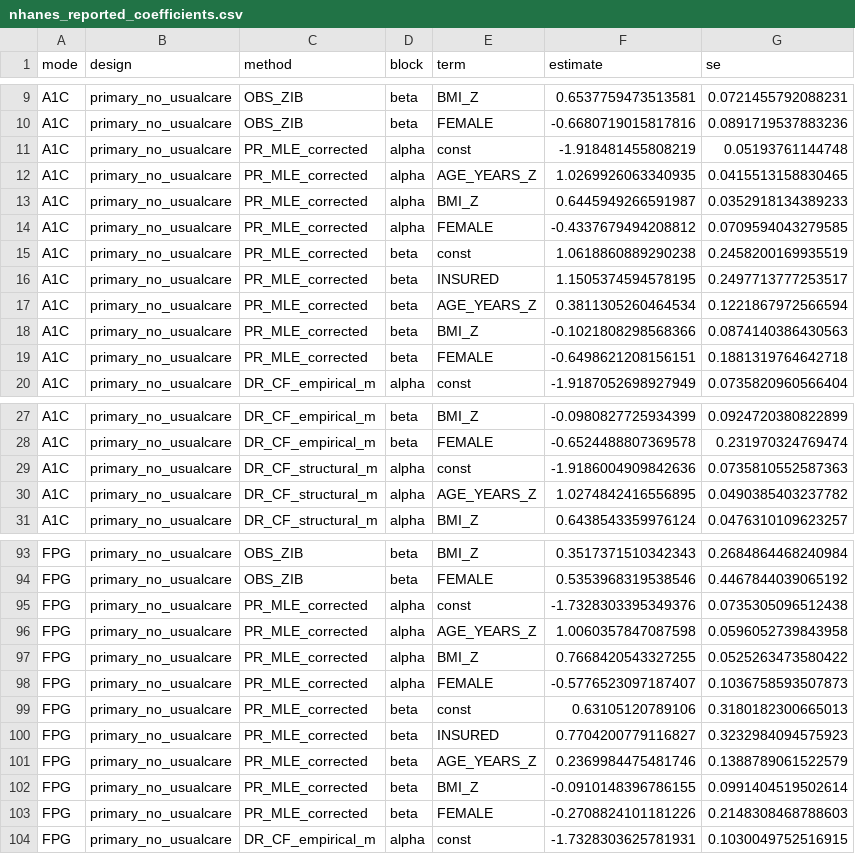
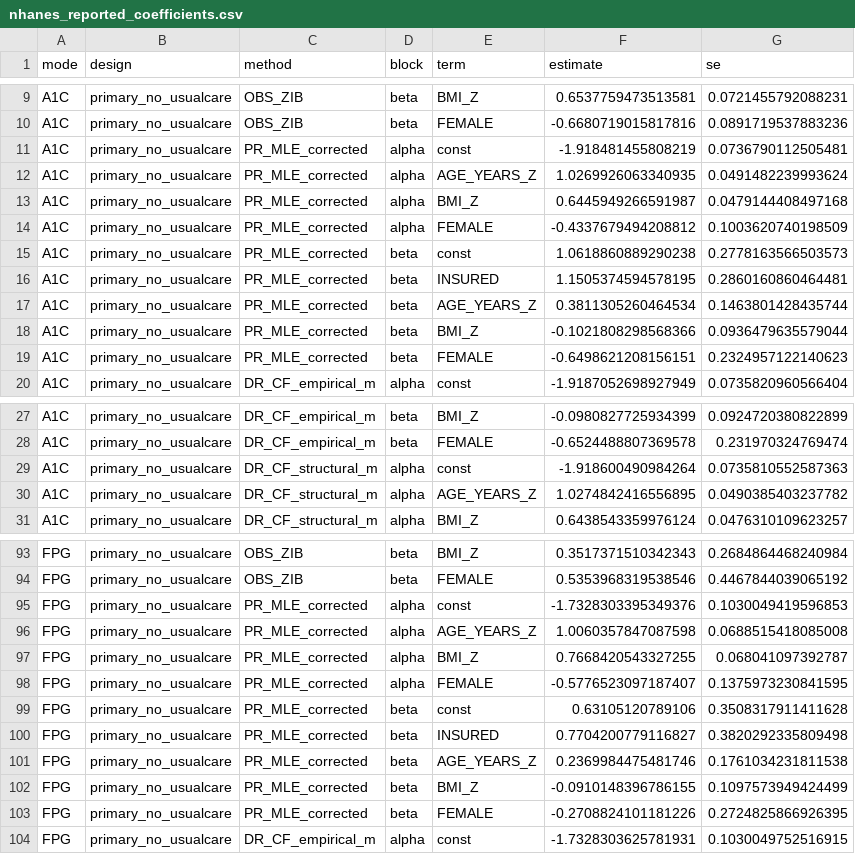
Before and after one commit to shinto-eguchi/PR-ZIM, a CSV file: nhanes_reported_coefficients.csv, drawn as a sheet; only a part is shown, gaps mark what is left out.

```diff
--- a/nhanes_reported_coefficients.csv
+++ b/nhanes_reported_coefficients.csv
@@ -10,11 +10,11 @@ A1C,primary_no_usualcare,OBS_ZIB,beta,BMI_Z,0.6537759473513581,0.072145579208823
 A1C,primary_no_usualcare,OBS_ZIB,beta,FEMALE,-0.6680719015817816,0.0891719537883236
-A1C,primary_no_usualcare,PR_MLE_corrected,alpha,const,-1.918481455808219,0.05193761144748
-A1C,primary_no_usualcare,PR_MLE_corrected,alpha,AGE_YEARS_Z,1.0269926063340935,0.0415513158830465
-A1C,primary_no_usualcare,PR_MLE_corrected,alpha,BMI_Z,0.6445949266591987,0.0352918134389233
-A1C,primary_no_usualcare,PR_MLE_corrected,alpha,FEMALE,-0.4337679494208812,0.0709594043279585
-A1C,primary_no_usualcare,PR_MLE_corrected,beta,const,1.0618860889290238,0.2458200169935519
-A1C,primary_no_usualcare,PR_MLE_corrected,beta,INSURED,1.1505374594578195,0.2497713777253517
-A1C,primary_no_usualcare,PR_MLE_corrected,beta,AGE_YEARS_Z,0.3811305260464534,0.1221867972566594
-A1C,primary_no_usualcare,PR_MLE_corrected,beta,BMI_Z,-0.1021808298568366,0.0874140386430563
-A1C,primary_no_usualcare,PR_MLE_corrected,beta,FEMALE,-0.6498621208156151,0.1881319764642718
+A1C,primary_no_usualcare,PR_MLE_corrected,alpha,const,-1.918481455808219,0.0736790112505481
+A1C,primary_no_usualcare,PR_MLE_corrected,alpha,AGE_YEARS_Z,1.0269926063340935,0.0491482239993624
+A1C,primary_no_usualcare,PR_MLE_corrected,alpha,BMI_Z,0.6445949266591987,0.0479144408497168
+A1C,primary_no_usualcare,PR_MLE_corrected,alpha,FEMALE,-0.4337679494208812,0.1003620740198509
+A1C,primary_no_usualcare,PR_MLE_corrected,beta,const,1.0618860889290238,0.2778163566503573
+A1C,primary_no_usualcare,PR_MLE_corrected,beta,INSURED,1.1505374594578195,0.2860160860464481
+A1C,primary_no_usualcare,PR_MLE_corrected,beta,AGE_YEARS_Z,0.3811305260464534,0.1463801428435744
+A1C,primary_no_usualcare,PR_MLE_corrected,beta,BMI_Z,-0.1021808298568366,0.0936479635579044
+A1C,primary_no_usualcare,PR_MLE_corrected,beta,FEMALE,-0.6498621208156151,0.2324957122140623
 A1C,primary_no_usualcare,DR_CF_empirical_m,alpha,const,-1.9187052698927949,0.0735820960566404
@@ -28,3 +28,3 @@ A1C,primary_no_usualcare,DR_CF_empirical_m,beta,BMI_Z,-0.0980827725934399,0.0924
 A1C,primary_no_usualcare,DR_CF_empirical_m,beta,FEMALE,-0.6524488807369578,0.231970324769474
-A1C,primary_no_usualcare,DR_CF_structural_m,alpha,const,-1.9186004909842636,0.0735810552587363
+A1C,primary_no_usualcare,DR_CF_structural_m,alpha,const,-1.918600490984264,0.0735810552587363
 A1C,primary_no_usualcare,DR_CF_structural_m,alpha,AGE_YEARS_Z,1.0274842416556895,0.0490385403237782
@@ -94,11 +94,11 @@ FPG,primary_no_usualcare,OBS_ZIB,beta,BMI_Z,0.3517371510342343,0.268486446824098
 FPG,primary_no_usualcare,OBS_ZIB,beta,FEMALE,0.5353968319538546,0.4467844039065192
-FPG,primary_no_usualcare,PR_MLE_corrected,alpha,const,-1.7328303395349376,0.0735305096512438
-FPG,primary_no_usualcare,PR_MLE_corrected,alpha,AGE_YEARS_Z,1.0060357847087598,0.0596052739843958
-FPG,primary_no_usualcare,PR_MLE_corrected,alpha,BMI_Z,0.7668420543327255,0.0525263473580422
-FPG,primary_no_usualcare,PR_MLE_corrected,alpha,FEMALE,-0.5776523097187407,0.1036758593507873
-FPG,primary_no_usualcare,PR_MLE_corrected,beta,const,0.63105120789106,0.3180182300665013
-FPG,primary_no_usualcare,PR_MLE_corrected,beta,INSURED,0.7704200779116827,0.3232984094575923
-FPG,primary_no_usualcare,PR_MLE_corrected,beta,AGE_YEARS_Z,0.2369984475481746,0.1388789061522579
-FPG,primary_no_usualcare,PR_MLE_corrected,beta,BMI_Z,-0.0910148396786155,0.0991404519502614
-FPG,primary_no_usualcare,PR_MLE_corrected,beta,FEMALE,-0.2708824101181226,0.2148308468788603
+FPG,primary_no_usualcare,PR_MLE_corrected,alpha,const,-1.7328303395349376,0.1030049419596853
+FPG,primary_no_usualcare,PR_MLE_corrected,alpha,AGE_YEARS_Z,1.0060357847087598,0.0688515418085008
+FPG,primary_no_usualcare,PR_MLE_corrected,alpha,BMI_Z,0.7668420543327255,0.068041097392787
+FPG,primary_no_usualcare,PR_MLE_corrected,alpha,FEMALE,-0.5776523097187407,0.1375973230841595
+FPG,primary_no_usualcare,PR_MLE_corrected,beta,const,0.63105120789106,0.3508317911411628
+FPG,primary_no_usualcare,PR_MLE_corrected,beta,INSURED,0.7704200779116827,0.3820292335809498
+FPG,primary_no_usualcare,PR_MLE_corrected,beta,AGE_YEARS_Z,0.2369984475481746,0.1761034231811538
+FPG,primary_no_usualcare,PR_MLE_corrected,beta,BMI_Z,-0.0910148396786155,0.1097573949424499
+FPG,primary_no_usualcare,PR_MLE_corrected,beta,FEMALE,-0.2708824101181226,0.2724825866926395
 FPG,primary_no_usualcare,DR_CF_empirical_m,alpha,const,-1.7328303625781931,0.1030049752516915
```
Also changed, not shown: 9 other files.
